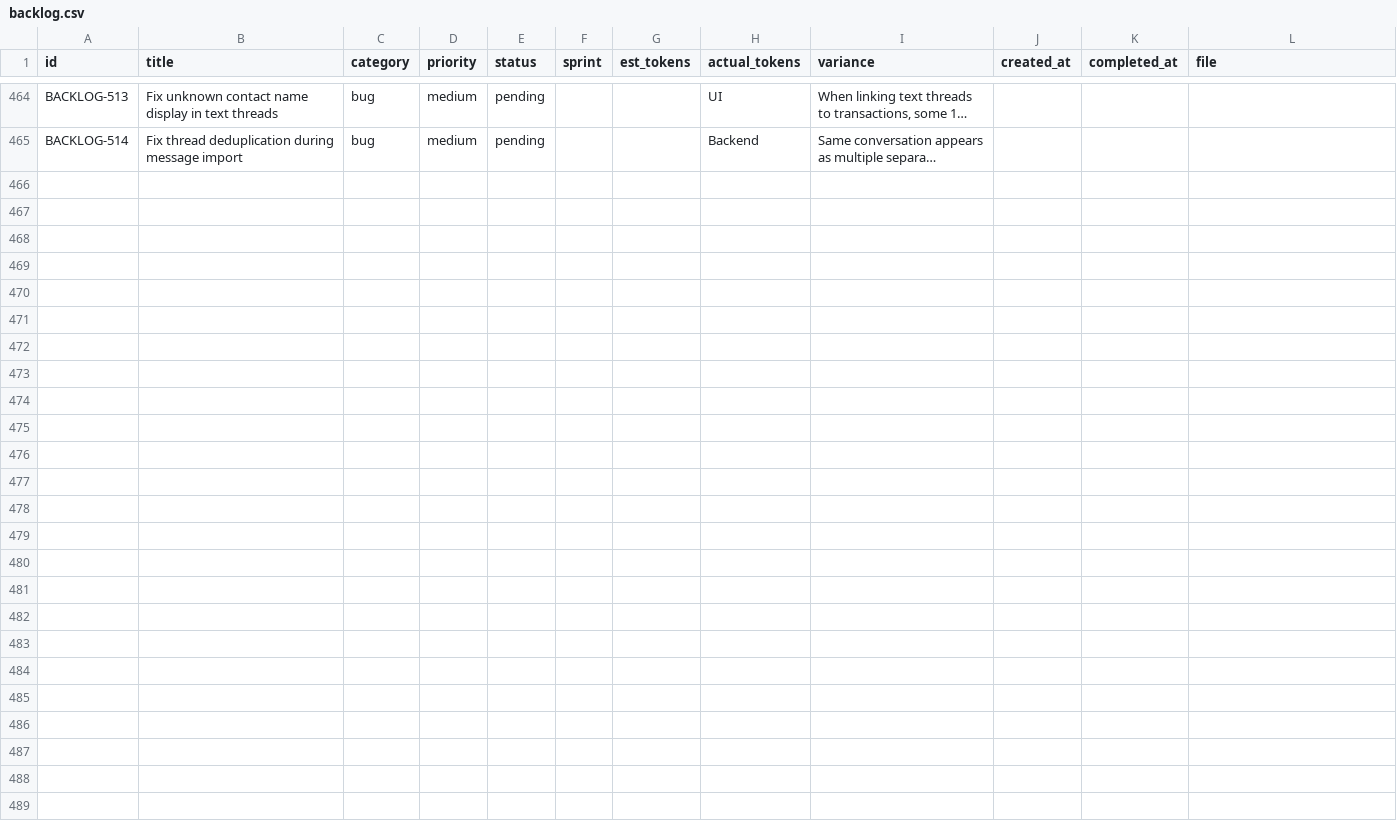
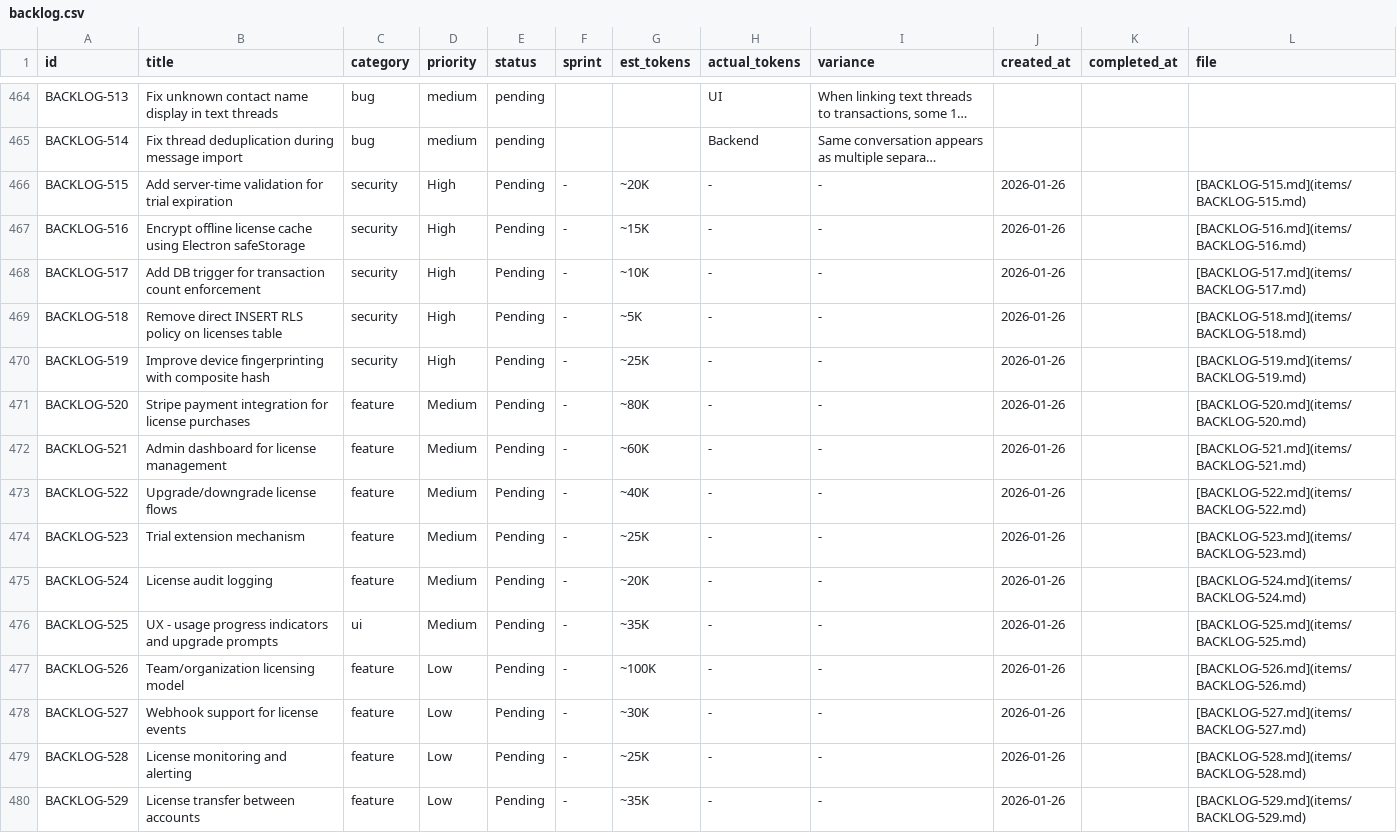
Before and after one commit to 5hdaniel/Mad, a CSV file: .claude/plans/backlog/data/backlog.csv, drawn as a sheet; only a part is shown, gaps mark what is left out; long unchanged cells end in …; the diff names each change by its address in the sheet, - before the commit and + after, or states it on an @@ line.

```diff
--- a/.claude/plans/backlog/data/backlog.csv
+++ b/.claude/plans/backlog/data/backlog.csv
+row 466: BACKLOG-515 | Add server-time validation for trial expiration | security | High | Pending | - | ~20K | - | - | 2026-01-26 |  | [BACKLOG-515.md](items/BACKLOG-515.md)
+row 467: BACKLOG-516 | Encrypt offline license cache using Electron safeStorage | security | High | Pending | - | ~15K | - | - | 2026-01-26 |  | [BACKLOG-516.md](items/BACKLOG-516.md)
+row 468: BACKLOG-517 | Add DB trigger for transaction count enforcement | security | High | Pending | - | ~10K | - | - | 2026-01-26 |  | [BACKLOG-517.md](items/BACKLOG-517.md)
+row 469: BACKLOG-518 | Remove direct INSERT RLS policy on licenses table | security | High | Pending | - | ~5K | - | - | 2026-01-26 |  | [BACKLOG-518.md](items/BACKLOG-518.md)
+row 470: BACKLOG-519 | Improve device fingerprinting with composite hash | security | High | Pending | - | ~25K | - | - | 2026-01-26 |  | [BACKLOG-519.md](items/BACKLOG-519.md)
+row 471: BACKLOG-520 | Stripe payment integration for license purchases | feature | Medium | Pending | - | ~80K | - | - | 2026-01-26 |  | [BACKLOG-520.md](items/BACKLOG-520.md)
+row 472: BACKLOG-521 | Admin dashboard for license management | feature | Medium | Pending | - | ~60K | - | - | 2026-01-26 |  | [BACKLOG-521.md](items/BACKLOG-521.md)
+row 473: BACKLOG-522 | Upgrade/downgrade license flows | feature | Medium | Pending | - | ~40K | - | - | 2026-01-26 |  | [BACKLOG-522.md](items/BACKLOG-522.md)
+row 474: BACKLOG-523 | Trial extension mechanism | feature | Medium | Pending | - | ~25K | - | - | 2026-01-26 |  | [BACKLOG-523.md](items/BACKLOG-523.md)
+row 475: BACKLOG-524 | License audit logging | feature | Medium | Pending | - | ~20K | - | - | 2026-01-26 |  | [BACKLOG-524.md](items/BACKLOG-524.md)
+row 476: BACKLOG-525 | UX - usage progress indicators and upgrade prompts | ui | Medium | Pending | - | ~35K | - | - | 2026-01-26 |  | [BACKLOG-525.md](items/BACKLOG-525.md)
+row 477: BACKLOG-526 | Team/organization licensing model | feature | Low | Pending | - | ~100K | - | - | 2026-01-26 |  | [BACKLOG-526.md](items/BACKLOG-526.md)
+row 478: BACKLOG-527 | Webhook support for license events | feature | Low | Pending | - | ~30K | - | - | 2026-01-26 |  | [BACKLOG-527.md](items/BACKLOG-527.md)
+row 479: BACKLOG-528 | License monitoring and alerting | feature | Low | Pending | - | ~25K | - | - | 2026-01-26 |  | [BACKLOG-528.md](items/BACKLOG-528.md)
+row 480: BACKLOG-529 | License transfer between accounts | feature | Low | Pending | - | ~35K | - | - | 2026-01-26 |  | [BACKLOG-529.md](items/BACKLOG-529.md)
```
Also changed, not shown: 2 other files.
